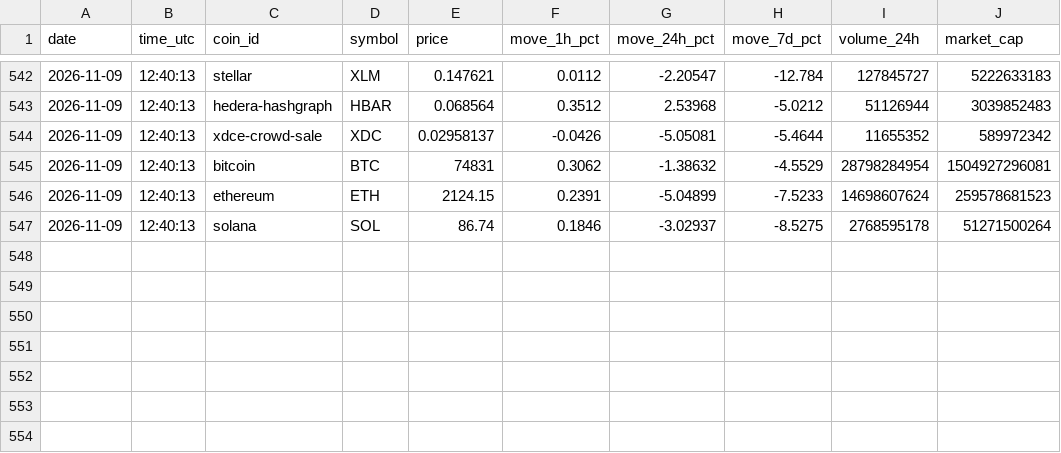
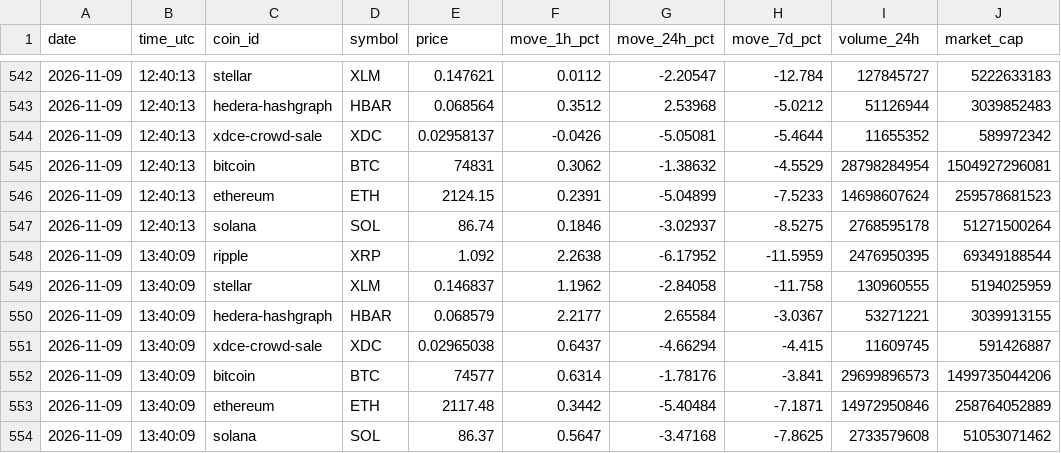
Before and after one commit to hpintojr/crypto-scanner, a CSV file: watchlist-log.csv, drawn as a sheet; only a part is shown, gaps mark what is left out; the diff names each change by its address in the sheet, - before the commit and + after, or states it on an @@ line.

```diff
--- a/watchlist-log.csv
+++ b/watchlist-log.csv
+row 548: 2026-11-09 | 13:40:09 | ripple | XRP | 1.092 | 2.2638 | -6.17952 | -11.5959 | 2476950395 | 69349188544
+row 549: 2026-11-09 | 13:40:09 | stellar | XLM | 0.146837 | 1.1962 | -2.84058 | -11.758 | 130960555 | 5194025959
+row 550: 2026-11-09 | 13:40:09 | hedera-hashgraph | HBAR | 0.068579 | 2.2177 | 2.65584 | -3.0367 | 53271221 | 3039913155
+row 551: 2026-11-09 | 13:40:09 | xdce-crowd-sale | XDC | 0.02965038 | 0.6437 | -4.66294 | -4.415 | 11609745 | 591426887
+row 552: 2026-11-09 | 13:40:09 | bitcoin | BTC | 74577 | 0.6314 | -1.78176 | -3.841 | 29699896573 | 1499735044206
+row 553: 2026-11-09 | 13:40:09 | ethereum | ETH | 2117.48 | 0.3442 | -5.40484 | -7.1871 | 14972950846 | 258764052889
+row 554: 2026-11-09 | 13:40:09 | solana | SOL | 86.37 | 0.5647 | -3.47168 | -7.8625 | 2733579608 | 51053071462
```
Also changed, not shown: 5 other files.
